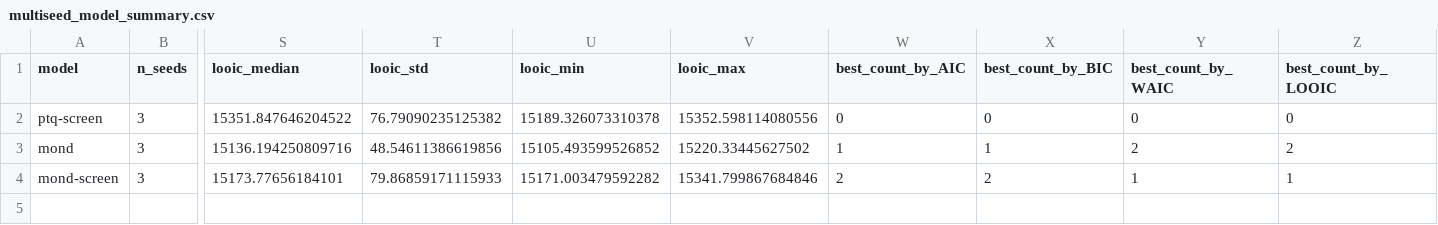
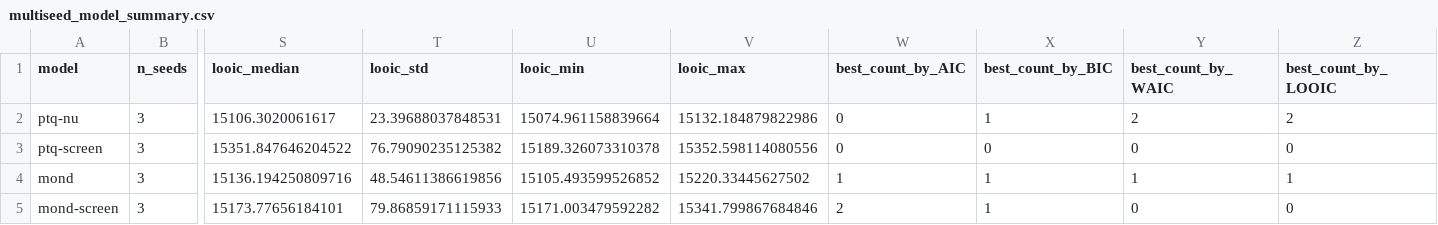
Before and after one commit to ice91/PTQ-Quaternionic-RC, a CSV file: results/paper_submission_ptqnu_20260323/04_robustness/multiseed_model_summary.csv, drawn as a sheet; only a part is shown, gaps mark what is left out; addresses are those after the commit; rows hold the shown columns only; the diff names each change by its address in the sheet, - before the commit and + after, or states it on an @@ line.

```diff
--- a/results/paper_submission_ptqnu_20260323/04_robustness/multiseed_model_summary.csv
+++ b/results/paper_submission_ptqnu_20260323/04_robustness/multiseed_model_summary.csv
+row 2: ptq-nu | 3 | 15106.3020061617 | 23.39688037848531 | 15074.961158839664 | 15132.184879822986 | 0 | 1 | 2 | 2
-Y4 (best_count_by_WAIC): 2
+Y4 (best_count_by_WAIC): 1
-Z4 (best_count_by_LOOIC): 2
+Z4 (best_count_by_LOOIC): 1
-X5 (best_count_by_BIC): 2
+X5 (best_count_by_BIC): 1
-Y5 (best_count_by_WAIC): 1
+Y5 (best_count_by_WAIC): 0
-Z5 (best_count_by_LOOIC): 1
+Z5 (best_count_by_LOOIC): 0
```
Also changed, not shown: results/paper_submission_ptqnu_20260323/04_robustness/multiseed_compare_metrics_long.csv, results/paper_submission_ptqnu_20260323/04_robustness/multiseed_fit_metrics_long.csv, 13 other files.
